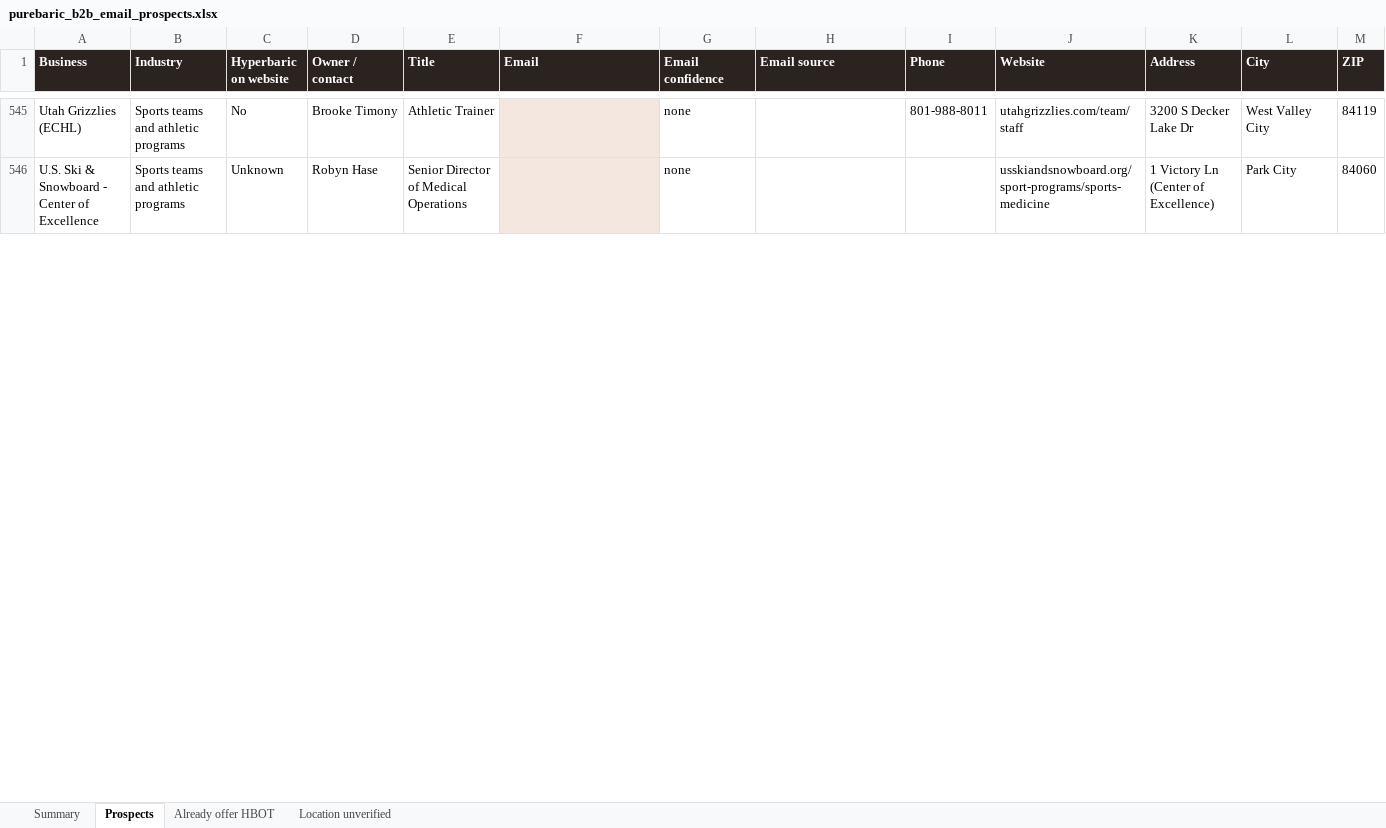
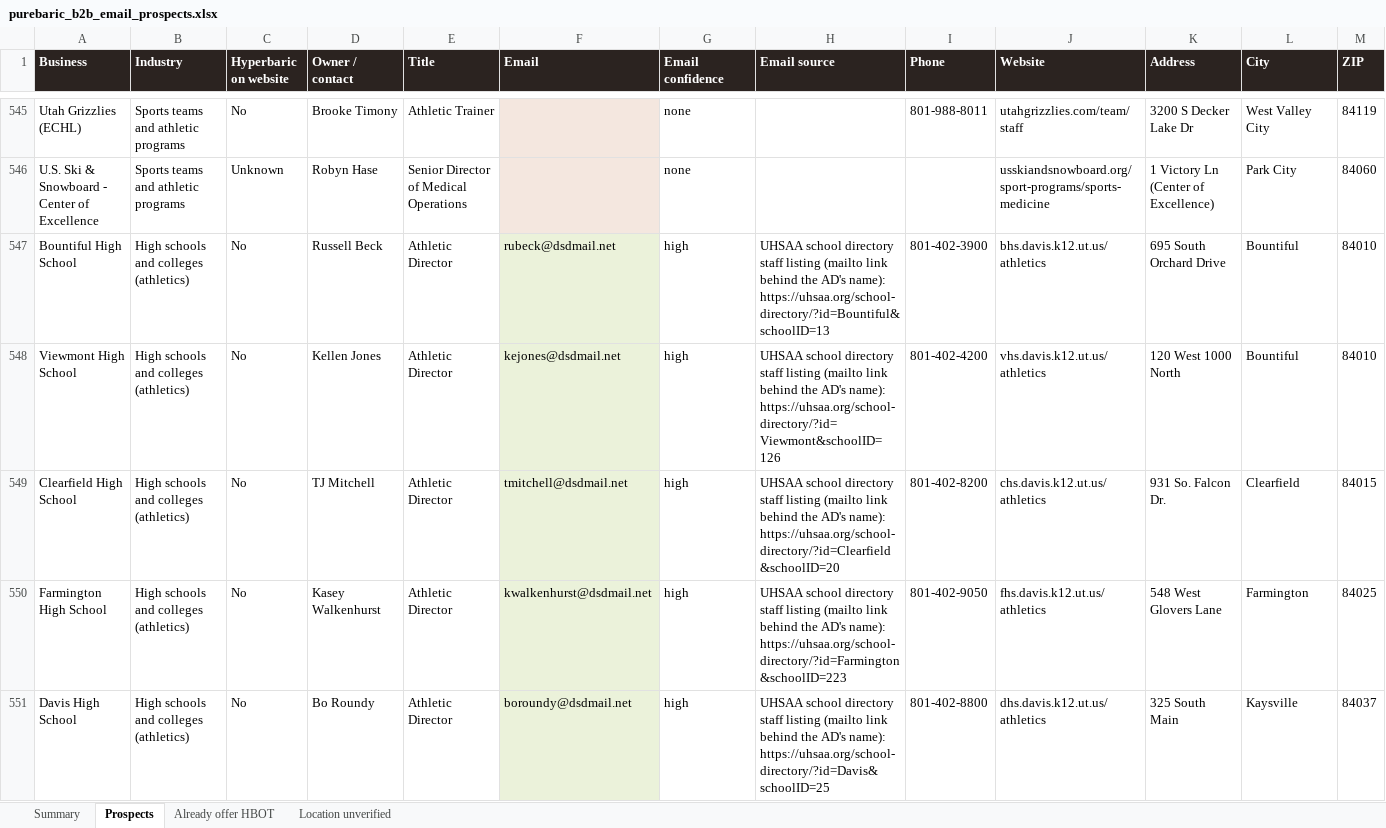
Before and after one commit to matthewbailie/purebaric-newsite, an Excel workbook: _internal/outreach/purebaric_b2b_email_prospects.xlsx, sheet Prospects, drawn as a sheet; only a part is shown, gaps mark what is left out; values as stored, in another font and other column widths than the file's, no borders; table styles not drawn; rows hold the shown columns only; the diff covers the shown part only; the diff names each change by its address in the sheet, - before the commit and + after, or states it on an @@ line.

```diff
--- a/_internal/outreach/purebaric_b2b_email_prospects.xlsx (sheet Prospects)
+++ b/_internal/outreach/purebaric_b2b_email_prospects.xlsx (sheet Prospects)
+row 547: Bountiful High School | High schools and colleges (athletics) | No | Russell Beck | Athletic Director | rubeck@dsdmail.net | high | UHSAA school directory staff listing (mailto link behind the AD's name): https://uhsaa.org/school-directory/?id=Bountiful&schoolID=13 | 801-402-3900 | bhs.davis.k12.ut.us/athletics | 695 South Orchard Drive | Bountiful | 84010
+row 548: Viewmont High School | High schools and colleges (athletics) | No | Kellen Jones | Athletic Director | kejones@dsdmail.net | high | UHSAA school directory staff listing (mailto link behind the AD's name): https://uhsaa.org/school-directory/?id=Viewmont&schoolID=126 | 801-402-4200 | vhs.davis.k12.ut.us/athletics | 120 West 1000 North | Bountiful | 84010
+row 549: Clearfield High School | High schools and colleges (athletics) | No | TJ Mitchell | Athletic Director | tmitchell@dsdmail.net | high | UHSAA school directory staff listing (mailto link behind the AD's name): https://uhsaa.org/school-directory/?id=Clearfield&schoolID=20 | 801-402-8200 | chs.davis.k12.ut.us/athletics | 931 So. Falcon Dr. | Clearfield | 84015
+row 550: Farmington High School | High schools and colleges (athletics) | No | Kasey Walkenhurst | Athletic Director | kwalkenhurst@dsdmail.net | high | UHSAA school directory staff listing (mailto link behind the AD's name): https://uhsaa.org/school-directory/?id=Farmington&schoolID=223 | 801-402-9050 | fhs.davis.k12.ut.us/athletics | 548 West Glovers Lane | Farmington | 84025
+row 551: Davis High School | High schools and colleges (athletics) | No | Bo Roundy | Athletic Director | boroundy@dsdmail.net | high | UHSAA school directory staff listing (mailto link behind the AD's name): https://uhsaa.org/school-directory/?id=Davis&schoolID=25 | 801-402-8800 | dhs.davis.k12.ut.us/athletics | 325 South Main | Kaysville | 84037
```
Also changed, not shown: 94 added rows elsewhere in this sheet, sheet Summary, _internal/research/knoxville-tennessee/purebaric_knoxville_prospects.xlsx, 9 other files.
